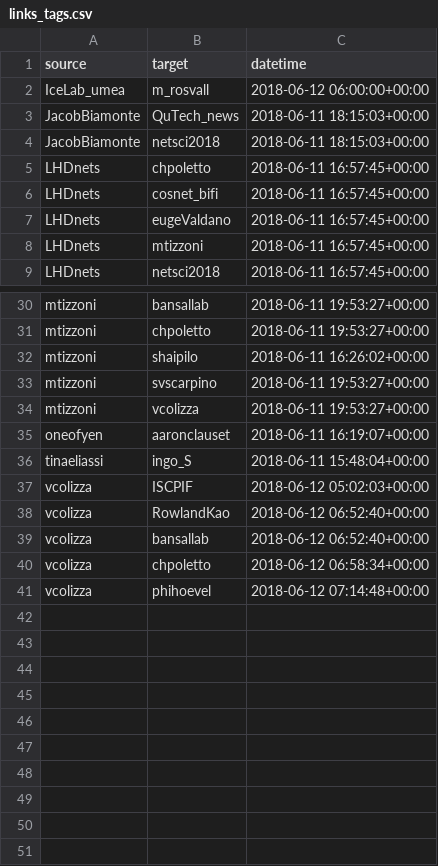
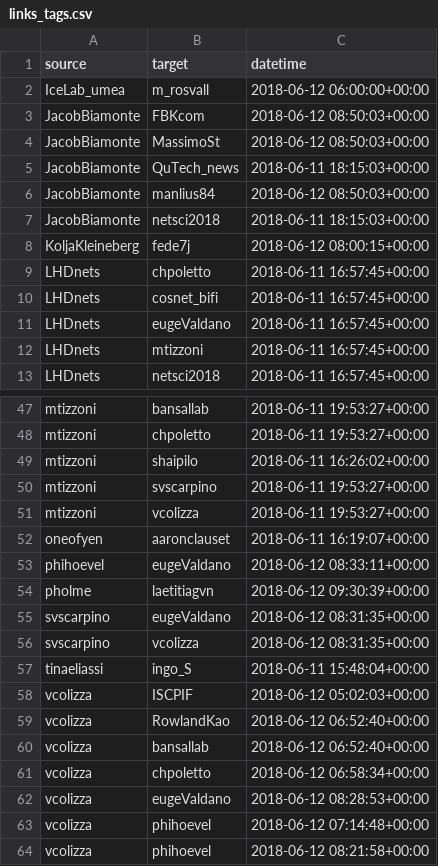
Before and after one commit to ulfaslak/NetSci2018TwitterNetwork, a CSV file: data/links_tags.csv, drawn as a sheet; only a part is shown, gaps mark what is left out; the diff covers the shown part only.

```diff
--- a/data/links_tags.csv
+++ b/data/links_tags.csv
@@ -2,4 +2,8 @@ source,target,datetime
 IceLab_umea,m_rosvall,2018-06-12 06:00:00+00:00
+JacobBiamonte,FBKcom,2018-06-12 08:50:03+00:00
+JacobBiamonte,MassimoSt,2018-06-12 08:50:03+00:00
 JacobBiamonte,QuTech_news,2018-06-11 18:15:03+00:00
+JacobBiamonte,manlius84,2018-06-12 08:50:03+00:00
 JacobBiamonte,netsci2018,2018-06-11 18:15:03+00:00
+KoljaKleineberg,fede7j,2018-06-12 08:00:15+00:00
 LHDnets,chpoletto,2018-06-11 16:57:45+00:00
@@ -35,2 +52,6 @@ mtizzoni,vcolizza,2018-06-11 19:53:27+00:00
 oneofyen,aaronclauset,2018-06-11 16:19:07+00:00
+phihoevel,eugeValdano,2018-06-12 08:33:11+00:00
+pholme,laetitiagvn,2018-06-12 09:30:39+00:00
+svscarpino,eugeValdano,2018-06-12 08:31:35+00:00
+svscarpino,vcolizza,2018-06-12 08:31:35+00:00
 tinaeliassi,ingo_S,2018-06-11 15:48:04+00:00
@@ -40,2 +61,4 @@ vcolizza,bansallab,2018-06-12 06:52:40+00:00
 vcolizza,chpoletto,2018-06-12 06:58:34+00:00
+vcolizza,eugeValdano,2018-06-12 08:28:53+00:00
 vcolizza,phihoevel,2018-06-12 07:14:48+00:00
+vcolizza,phihoevel,2018-06-12 08:21:58+00:00
```
Also changed, not shown: 13 added rows elsewhere in this file, data/links_retweets.csv, 2 other files.
